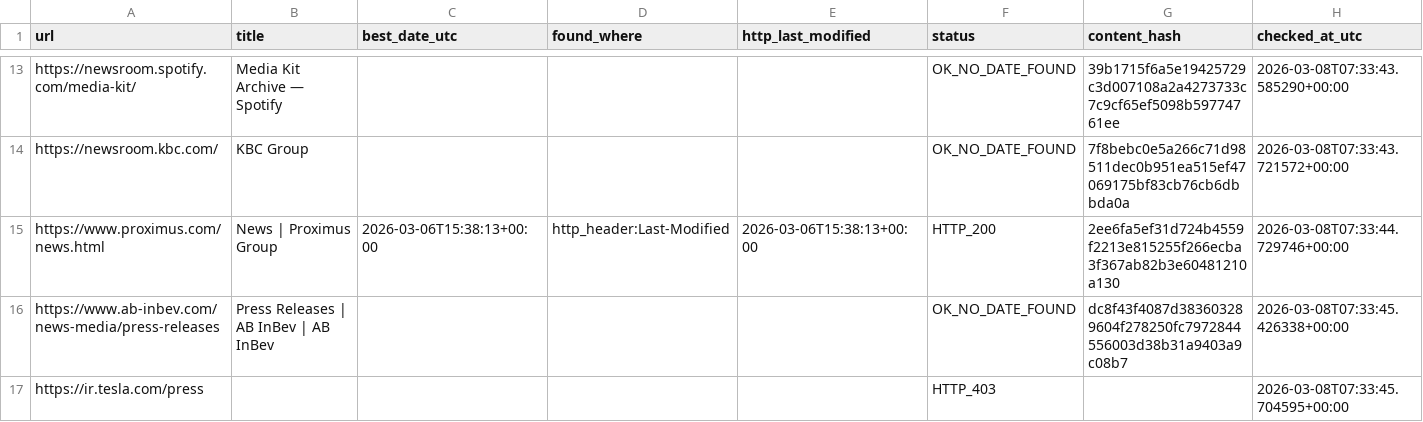
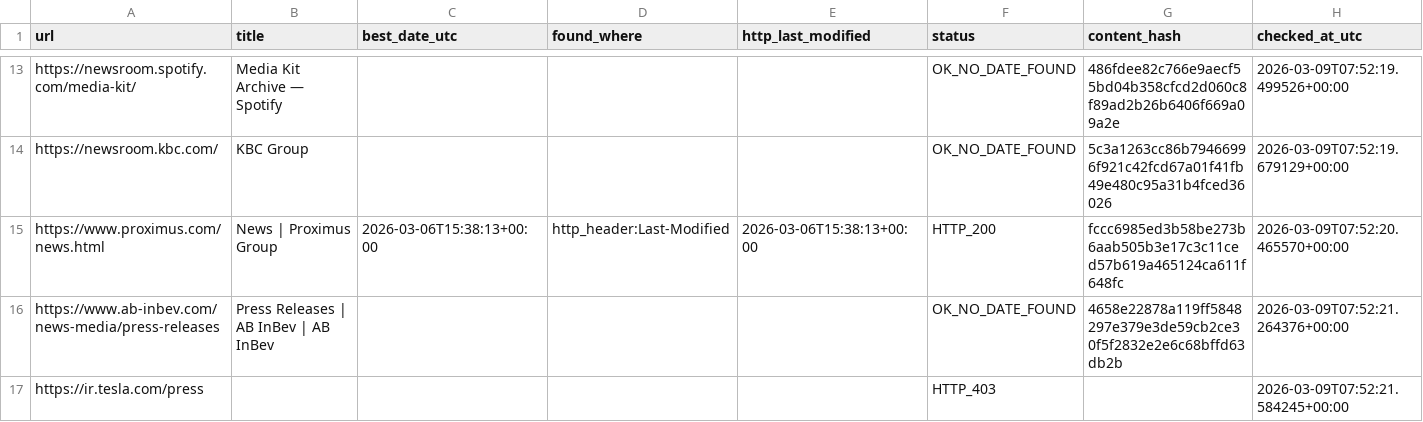
Before and after one commit to yonike2005-cell/Update-checker, a CSV file: output/update_report.csv, drawn as a sheet; only a part is shown, gaps mark what is left out; the diff covers the shown part only; the diff names each change by its address in the sheet, - before the commit and + after, or states it on an @@ line.

```diff
--- a/output/update_report.csv
+++ b/output/update_report.csv
-G13 (content_hash): 39b1715f6a5e19425729c3d007108a2a4273733c7c9cf65ef5098b59774761ee
+G13 (content_hash): 486fdee82c766e9aecf55bd04b358cfcd2d060c8f89ad2b26b6406f669a09a2e
-H13 (checked_at_utc): 2026-03-08T07:33:43.585290+00:00
+H13 (checked_at_utc): 2026-03-09T07:52:19.499526+00:00
-G14 (content_hash): 7f8bebc0e5a266c71d98511dec0b951ea515ef47069175bf83cb76cb6dbbda0a
+G14 (content_hash): 5c3a1263cc86b79466996f921c42fcd67a01f41fb49e480c95a31b4fced36026
-H14 (checked_at_utc): 2026-03-08T07:33:43.721572+00:00
+H14 (checked_at_utc): 2026-03-09T07:52:19.679129+00:00
-G15 (content_hash): 2ee6fa5ef31d724b4559f2213e815255f266ecba3f367ab82b3e60481210a130
+G15 (content_hash): fccc6985ed3b58be273b6aab505b3e17c3c11ced57b619a465124ca611f648fc
-H15 (checked_at_utc): 2026-03-08T07:33:44.729746+00:00
+H15 (checked_at_utc): 2026-03-09T07:52:20.465570+00:00
-G16 (content_hash): dc8f43f4087d383603289604f278250fc7972844556003d38b31a9403a9c08b7
+G16 (content_hash): 4658e22878a119ff5848297e379e3de59cb2ce30f5f2832e2e6c68bffd63db2b
-H16 (checked_at_utc): 2026-03-08T07:33:45.426338+00:00
+H16 (checked_at_utc): 2026-03-09T07:52:21.264376+00:00
-H17 (checked_at_utc): 2026-03-08T07:33:45.704595+00:00
+H17 (checked_at_utc): 2026-03-09T07:52:21.584245+00:00
```
Also changed, not shown: 31 edited cells elsewhere in this file.
